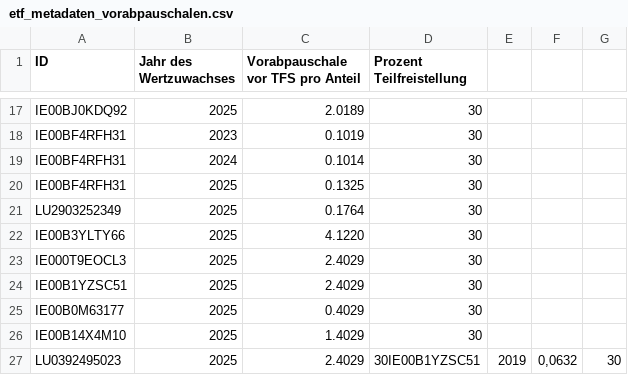
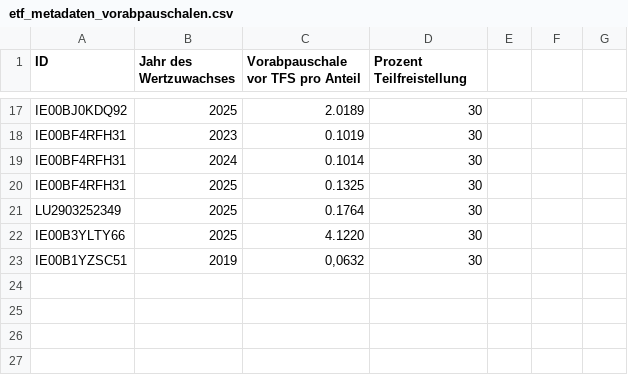
Before and after one commit to MelleD/portfolio-performance-vorabpauschale, a CSV file: etf_metadaten_vorabpauschalen.csv, drawn as a sheet; only a part is shown, gaps mark what is left out.

Commit message:
Remove specific ETF entries from CSV
Removed multiple entries for IE000T9EOCL3, IE00B1YZSC51, IE00B0M63177, and IE00B14X4M10 for the year 2025.

```diff
--- a/etf_metadaten_vorabpauschalen.csv
+++ b/etf_metadaten_vorabpauschalen.csv
@@ -22,6 +22,2 @@ LU2903252349;2025;0.1764;30
 IE00B3YLTY66;2025;4.1220;30
-IE000T9EOCL3;2025;2.4029;30
-IE00B1YZSC51;2025;2.4029;30
-IE00B0M63177;2025;0.4029;30
-IE00B14X4M10;2025;1.4029;30
-LU0392495023;2025;2.4029;30IE00B1YZSC51;2019;0,0632;30
+IE00B1YZSC51;2019;0,0632;30
```
